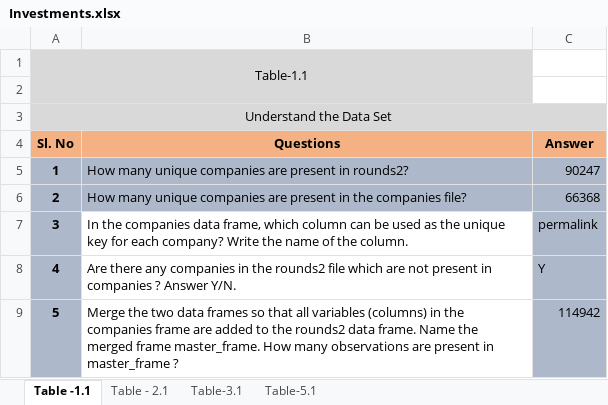
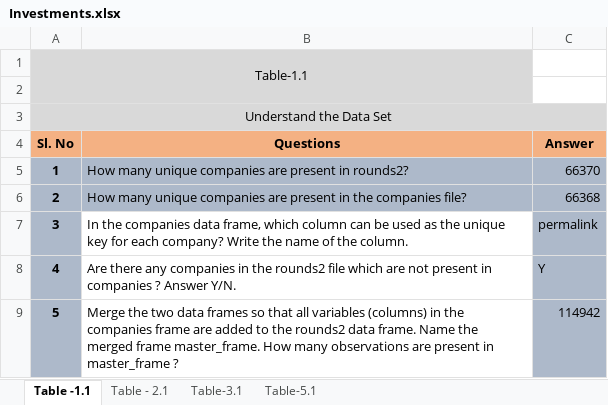
Before and after one commit to Shakeebbk/spark_funds_data_analysis, an Excel workbook: Investments.xlsx, sheet Table -1.1, drawn as a sheet; values as stored, in another font and other column widths than the file's, no borders; conditional formats not drawn; the diff names each change by its address in the sheet, - before the commit and + after, or states it on an @@ line.

```diff
--- a/Investments.xlsx (sheet Table -1.1)
+++ b/Investments.xlsx (sheet Table -1.1)
-C5 (Answer): 90247
+C5 (Answer): 66370
```
Also changed, not shown: sheet Table-5.1, sheet Table - 2.1, sheet Table-3.1, 2 other files.
